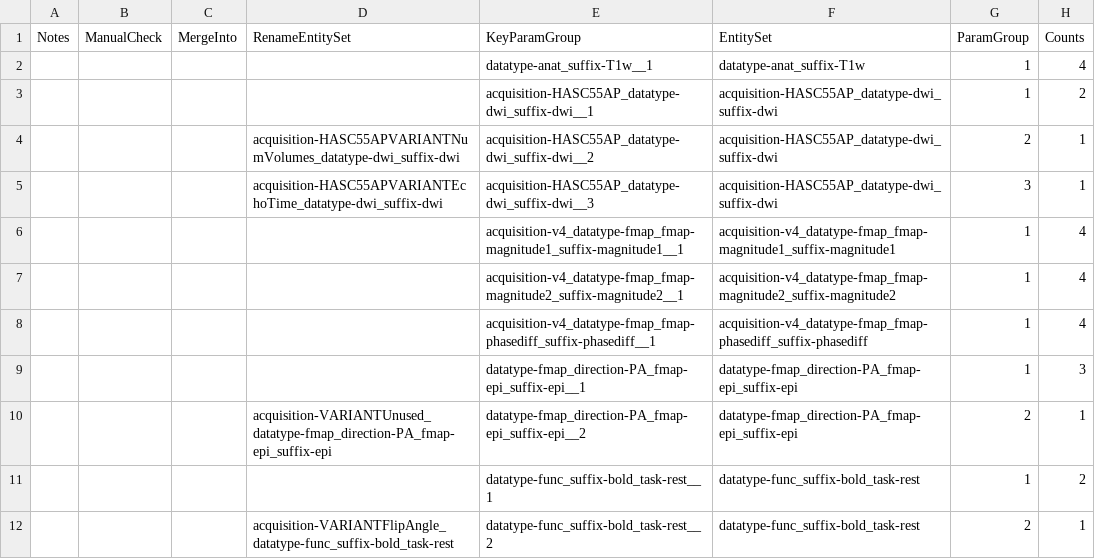
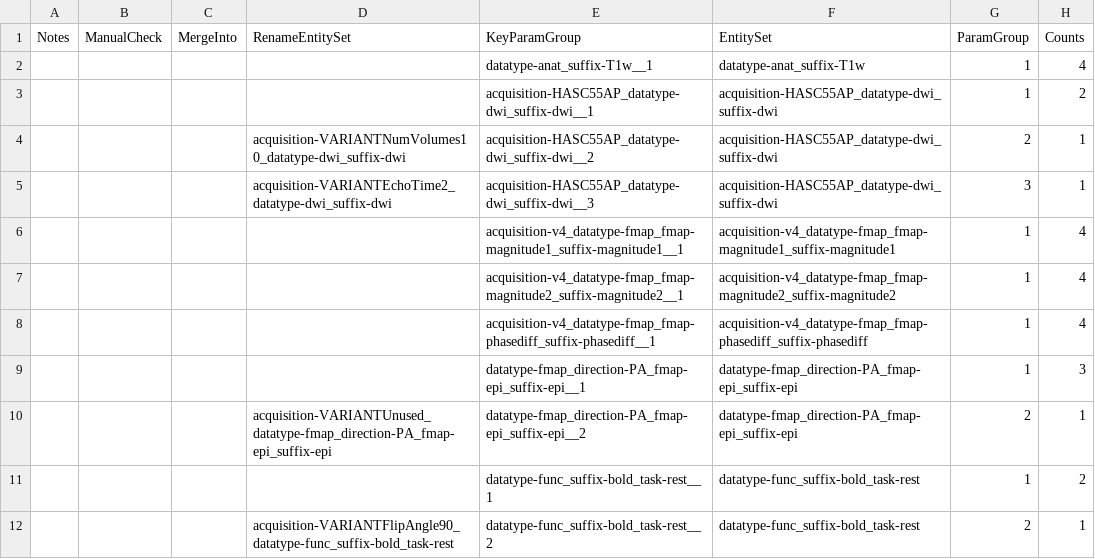
Before and after one commit to PennLINC/CuBIDS, a CSV file: docs/_static/v0_summary.csv, drawn as a sheet; only a part is shown; the diff names each change by its address in the sheet, - before the commit and + after, or states it on an @@ line.

Commit message:
new variant naming

```diff
--- a/docs/_static/v0_summary.csv
+++ b/docs/_static/v0_summary.csv
-D4 (RenameEntitySet): acquisition-HASC55APVARIANTNumVolumes_datatype-dwi_suffix-dwi
+D4 (RenameEntitySet): acquisition-VARIANTNumVolumes10_datatype-dwi_suffix-dwi
-D5 (RenameEntitySet): acquisition-HASC55APVARIANTEchoTime_datatype-dwi_suffix-dwi
+D5 (RenameEntitySet): acquisition-VARIANTEchoTime2_datatype-dwi_suffix-dwi
-D12 (RenameEntitySet): acquisition-VARIANTFlipAngle_datatype-func_suffix-bold_task-rest
+D12 (RenameEntitySet): acquisition-VARIANTFlipAngle90_datatype-func_suffix-bold_task-rest
```
